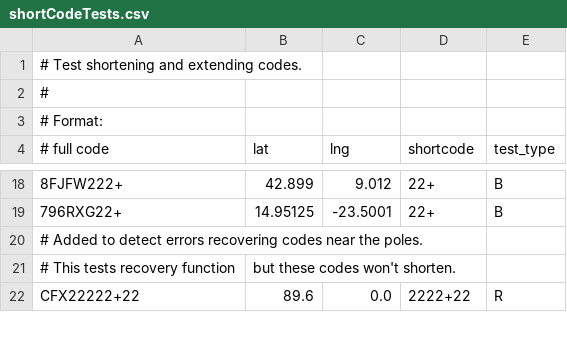
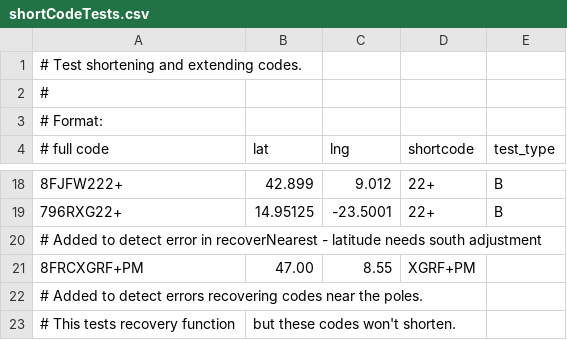
Before and after one commit to google/open-location-code, a CSV file: test_data/shortCodeTests.csv, drawn as a sheet; only a part is shown, gaps mark what is left out; the shorter side is filled out with more unchanged rows; the diff names each change by its address in the sheet, - before the commit and + after, or states it on an @@ line.

Commit message:
Update shortCodeTests.csv

```diff
--- a/test_data/shortCodeTests.csv
+++ b/test_data/shortCodeTests.csv
+row 20: # Added to detect error in recoverNearest - latitude needs south adjustment
+row 21: 8FRCXGRF+PM | 47.00 | 8.55 | XGRF+PM
```
